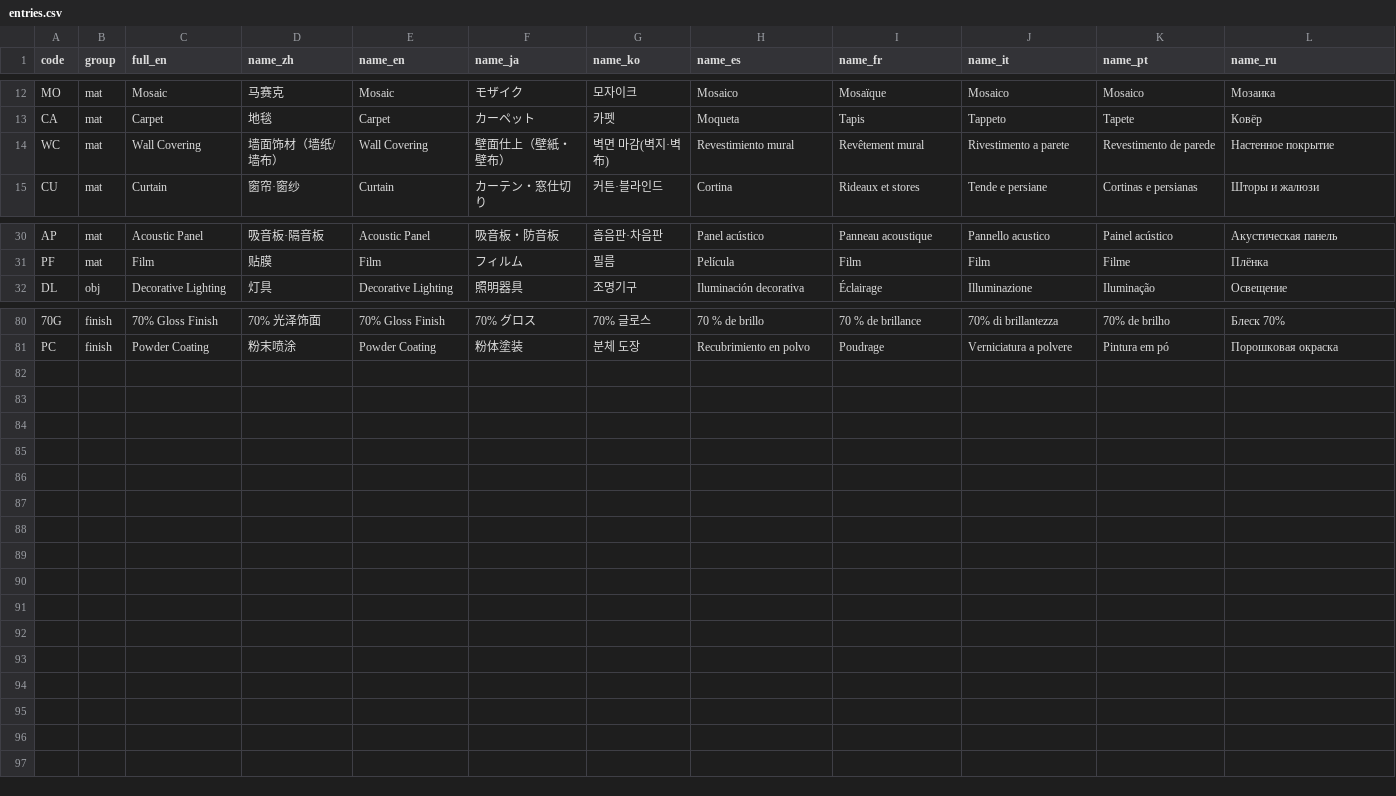
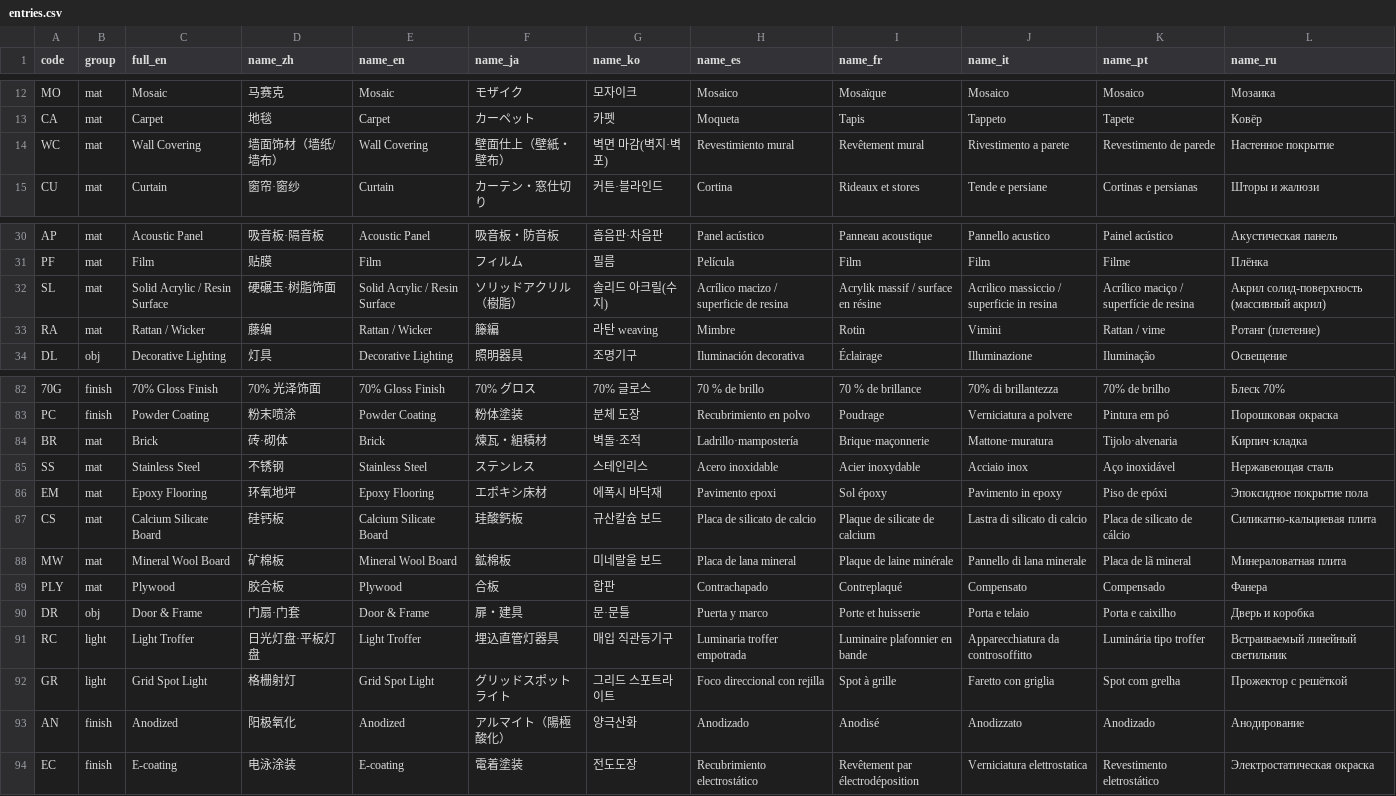
Before and after one commit to Andox-Lopez/material-code-legend, a CSV file: data/entries.csv, drawn as a sheet; only a part is shown, gaps mark what is left out; the diff names each change by its address in the sheet, - before the commit and + after, or states it on an @@ line.

Commit message:
data: 新增印度地区与 11 条基准条目，补齐 2026 图例标准依据并整合 origin/main
地区
- 新增 in（印度）：地区文案 9 语、代码映射 83 条（mat/obj/light/finish 四组全覆盖）、
  特有条目 4 条、同码多义 4 条。依据 SP 7:2016《国家建筑规范（印度）》（BIS，12 部分
  33 章）、IS 15622:2017 与 IS 13712:2019（陶瓷砖）、IS 3495（Parts 1–6）与 IS 1077:1992／
  IS 2691:2017（砖）、IS 1200《建筑工程与土木工程计量方法》
- cn 补 JGJ/T 244-2011《房屋建筑室内装饰装修制图标准》（住建部公告第 1053 号）与福建省
  DBJ/T 13-123-2010 的 19 类材料图例、16 类灯具图例；west 补 CSI MasterFormat 2026
  （新增 2,185 条、重整 617 条）与 NBS Uniclass 2026 年 1／4／7 月季度更新

条目
- 新增 11 条基准代码：mat/BR 砖、mat/SS 不锈钢、mat/EM 环氧地坪、mat/CS 硅钙板、
  mat/MW 矿棉板、mat/PLY 胶合板、obj/DR 门扇·门套、light/RC 日光灯盘、light/GR 格栅射灯、
  finish/AN 阳极氧化、finish/EC 电泳涂装；各配 9 语名称与说明
- 补齐 region_codes 中 151 处空缺「当地名称」（此前非中文地区回退显示中文条目名）

整合 origin/main
- 远端 fc867ee 的数据快照回退了上一轮的澳门地区、SL/RA 条目与冲突表多语列，本次一并恢复
- 保留远端新增功能：页脚联系方式（foot_contact，9 语）、i18n 新键、tools 导出脚本路径修正
- 恢复 build.py 的繁简转换（只转中文列）、LF 落盘与 xlsx 可复现构建
- 日/韩文列按远端定稿统一订正，foot_lang 更正为九语，生成日期更新为 2026-10-26

校验 5.1–5.8 共 22 项全部通过，构建连续两次字节一致

```diff
--- a/data/entries.csv
+++ b/data/entries.csv
-G14 (name_ko): 벽면 마감(벽지·벽布)
+G14 (name_ko): 벽면 마감(벽지·벽포)
+row 32: SL | mat | Solid Acrylic / Resin Surface | 硬碾玉·树脂饰面 | Solid Acrylic / Resin Surface | ソリッドアクリル（樹脂） | 솔리드 아크릴(수지) | Acrílico macizo / superficie de resina | Acrylik massif / surface en résine | Acrilico massiccio / superficie in resina | Acrílico maciço / superfície de resina | Акрил солид-поверхность (массивный акрил)
+row 33: RA | mat | Rattan / Wicker | 藤编 | Rattan / Wicker | 籐編 | 라탄 weaving | Mimbre | Rotin | Vimini | Rattan / vime | Ротанг (плетение)
+row 84: BR | mat | Brick | 砖·砌体 | Brick | 煉瓦・組積材 | 벽돌·조적 | Ladrillo·mampostería | Brique·maçonnerie | Mattone·muratura | Tijolo·alvenaria | Кирпич·кладка
+row 85: SS | mat | Stainless Steel | 不锈钢 | Stainless Steel | ステンレス | 스테인리스 | Acero inoxidable | Acier inoxydable | Acciaio inox | Aço inoxidável | Нержавеющая сталь
+row 86: EM | mat | Epoxy Flooring | 环氧地坪 | Epoxy Flooring | エポキシ床材 | 에폭시 바닥재 | Pavimento epoxi | Sol époxy | Pavimento in epoxy | Piso de epóxi | Эпоксидное покрытие пола
+row 87: CS | mat | Calcium Silicate Board | 硅钙板 | Calcium Silicate Board | 珪酸鈣板 | 규산칼슘 보드 | Placa de silicato de calcio | Plaque de silicate de calcium | Lastra di silicato di calcio | Placa de silicato de cálcio | Силикатно-кальциевая плита
+row 88: MW | mat | Mineral Wool Board | 矿棉板 | Mineral Wool Board | 鉱棉板 | 미네랄울 보드 | Placa de lana mineral | Plaque de laine minérale | Pannello di lana minerale | Placa de lã mineral | Минераловатная плита
+row 89: PLY | mat | Plywood | 胶合板 | Plywood | 合板 | 합판 | Contrachapado | Contreplaqué | Compensato | Compensado | Фанера
+row 90: DR | obj | Door & Frame | 门扇·门套 | Door & Frame | 扉・建具 | 문·문틀 | Puerta y marco | Porte et huisserie | Porta e telaio | Porta e caixilho | Дверь и коробка
+row 91: RC | light | Light Troffer | 日光灯盘·平板灯盘 | Light Troffer | 埋込直管灯器具 | 매입 직관등기구 | Luminaria troffer empotrada | Luminaire plafonnier en bande | Apparecchiatura da controsoffitto | Luminária tipo troffer | Встраиваемый линейный светильник
+row 92: GR | light | Grid Spot Light | 格栅射灯 | Grid Spot Light | グリッドスポットライト | 그리드 스포트라이트 | Foco direccional con rejilla | Spot à grille | Faretto con griglia | Spot com grelha | Прожектор с решёткой
+row 93: AN | finish | Anodized | 阳极氧化 | Anodized | アルマイト（陽極酸化） | 양극산화 | Anodizado | Anodisé | Anodizzato | Anodizado | Анодирование
+row 94: EC | finish | E-coating | 电泳涂装 | E-coating | 電着塗装 | 전도도장 | Recubrimiento electrostático | Revêtement par électrodéposition | Verniciatura elettrostatica | Revestimento eletrostático | Электростатическая окраска
```
Also changed, not shown: data/conflicts.csv, data/i18n.csv, 14 other files.
